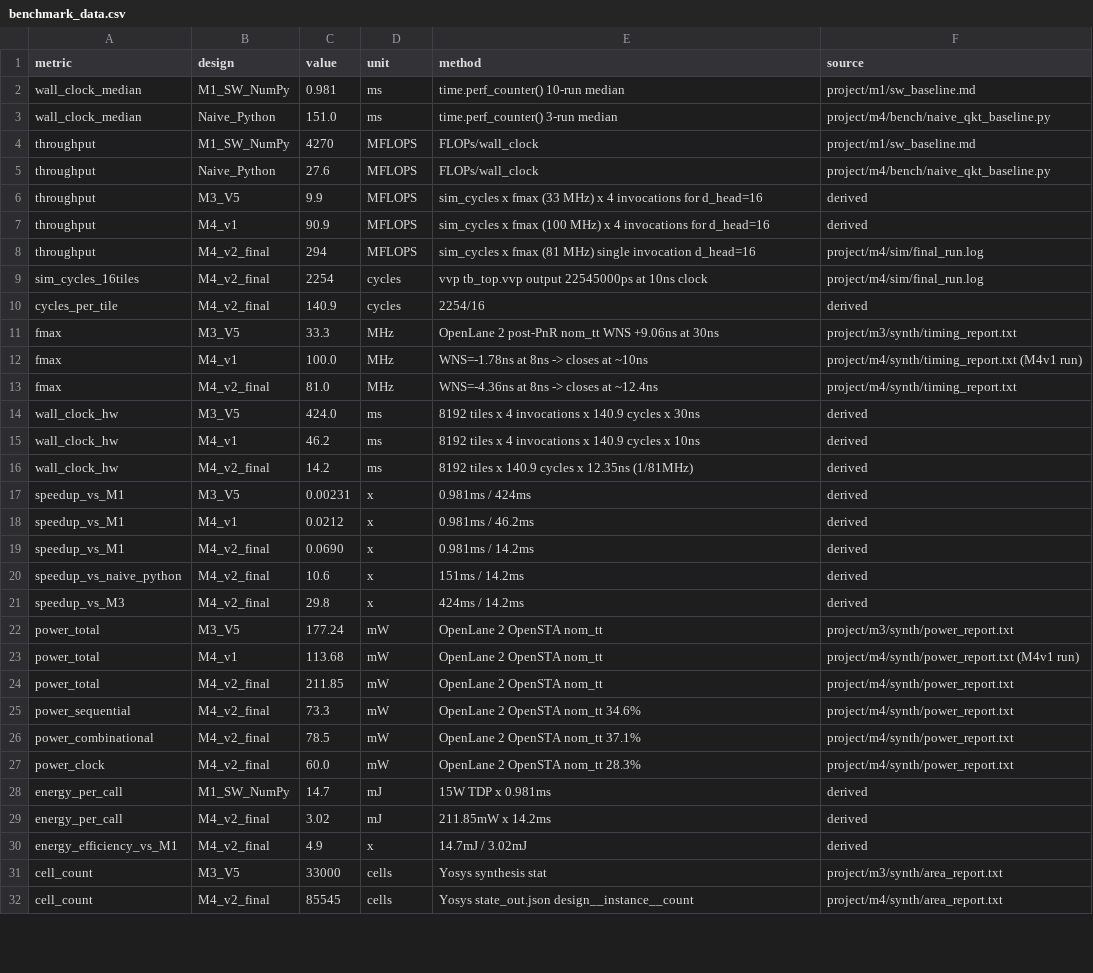
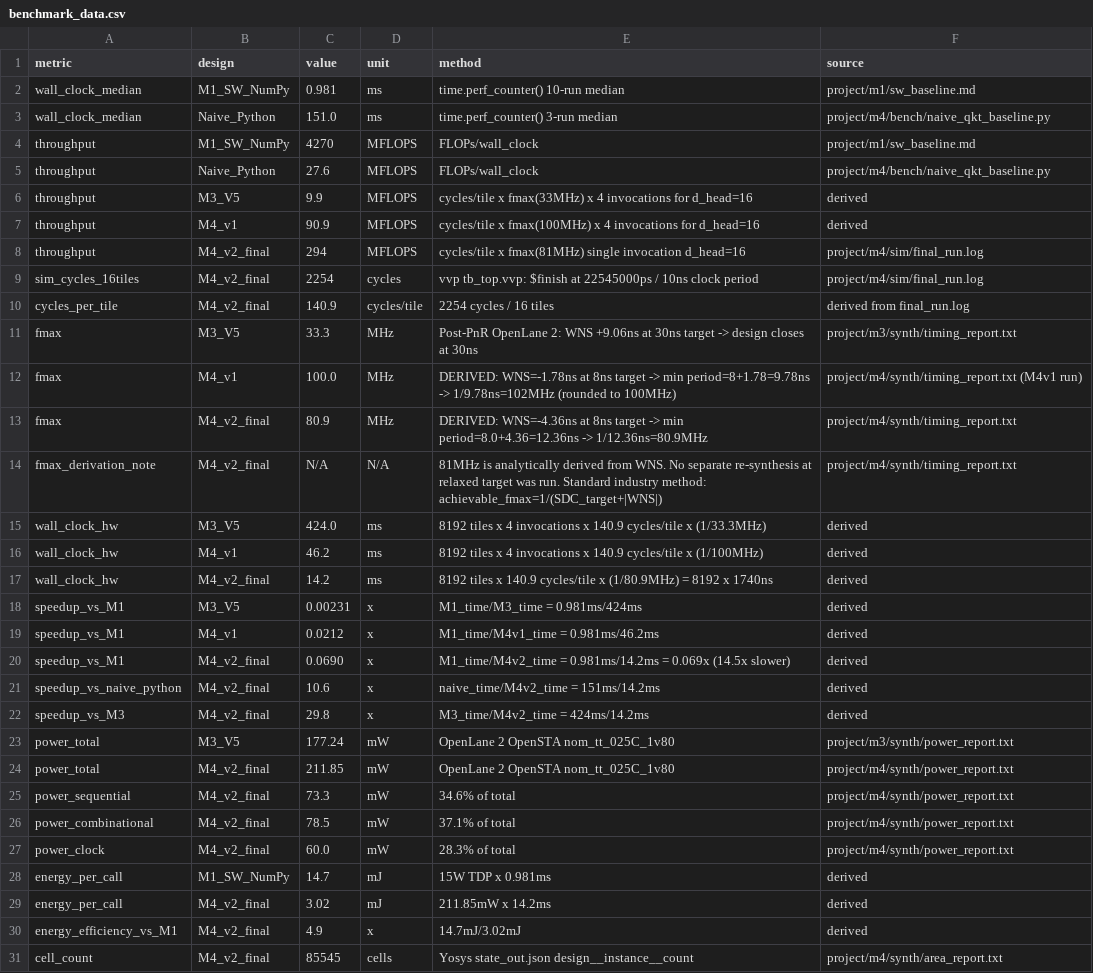
Before and after one commit to Pratibha-Munnangi/HW4AI, a CSV file: project/m4/bench/benchmark_data.csv, drawn as a sheet; only a part is shown; the diff covers the shown part only.

Commit message:
Add files via upload

```diff
--- a/project/m4/bench/benchmark_data.csv
+++ b/project/m4/bench/benchmark_data.csv
@@ -5,28 +5,27 @@ throughput,M1_SW_NumPy,4270,MFLOPS,FLOPs/wall_clock,project/m1/sw_baseline.md
 throughput,Naive_Python,27.6,MFLOPS,FLOPs/wall_clock,project/m4/bench/naive_qkt_baseline.py
-throughput,M3_V5,9.9,MFLOPS,sim_cycles x fmax (33 MHz) x 4 invocations for d_head=16,derived
-throughput,M4_v1,90.9,MFLOPS,sim_cycles x fmax (100 MHz) x 4 invocations for d_head=16,derived
-throughput,M4_v2_final,294,MFLOPS,sim_cycles x fmax (81 MHz) single invocation d_head=16,project/m4/sim/final_run.log
-sim_cycles_16tiles,M4_v2_final,2254,cycles,vvp tb_top.vvp output 22545000ps at 10ns clock,project/m4/sim/final_run.log
-cycles_per_tile,M4_v2_final,140.9,cycles,2254/16,derived
-fmax,M3_V5,33.3,MHz,OpenLane 2 post-PnR nom_tt WNS +9.06ns at 30ns,project/m3/synth/timing_report.txt
-fmax,M4_v1,100.0,MHz,WNS=-1.78ns at 8ns -> closes at ~10ns,project/m4/synth/timing_report.txt (M4v1 run)
-fmax,M4_v2_final,81.0,MHz,WNS=-4.36ns at 8ns -> closes at ~12.4ns,project/m4/synth/timing_report.txt
-wall_clock_hw,M3_V5,424.0,ms,8192 tiles x 4 invocations x 140.9 cycles x 30ns,derived
-wall_clock_hw,M4_v1,46.2,ms,8192 tiles x 4 invocations x 140.9 cycles x 10ns,derived
-wall_clock_hw,M4_v2_final,14.2,ms,8192 tiles x 140.9 cycles x 12.35ns (1/81MHz),derived
-speedup_vs_M1,M3_V5,0.00231,x,0.981ms / 424ms,derived
-speedup_vs_M1,M4_v1,0.0212,x,0.981ms / 46.2ms,derived
-speedup_vs_M1,M4_v2_final,0.0690,x,0.981ms / 14.2ms,derived
-speedup_vs_naive_python,M4_v2_final,10.6,x,151ms / 14.2ms,derived
-speedup_vs_M3,M4_v2_final,29.8,x,424ms / 14.2ms,derived
-power_total,M3_V5,177.24,mW,OpenLane 2 OpenSTA nom_tt,project/m3/synth/power_report.txt
-power_total,M4_v1,113.68,mW,OpenLane 2 OpenSTA nom_tt,project/m4/synth/power_report.txt (M4v1 run)
-power_total,M4_v2_final,211.85,mW,OpenLane 2 OpenSTA nom_tt,project/m4/synth/power_report.txt
-power_sequential,M4_v2_final,73.3,mW,OpenLane 2 OpenSTA nom_tt 34.6%,project/m4/synth/power_report.txt
-power_combinational,M4_v2_final,78.5,mW,OpenLane 2 OpenSTA nom_tt 37.1%,project/m4/synth/power_report.txt
-power_clock,M4_v2_final,60.0,mW,OpenLane 2 OpenSTA nom_tt 28.3%,project/m4/synth/power_report.txt
+throughput,M3_V5,9.9,MFLOPS,cycles/tile x fmax(33MHz) x 4 invocations for d_head=16,derived
+throughput,M4_v1,90.9,MFLOPS,cycles/tile x fmax(100MHz) x 4 invocations for d_head=16,derived
+throughput,M4_v2_final,294,MFLOPS,cycles/tile x fmax(81MHz) single invocation d_head=16,project/m4/sim/final_run.log
+sim_cycles_16tiles,M4_v2_final,2254,cycles,vvp tb_top.vvp: $finish at 22545000ps / 10ns clock period,project/m4/sim/final_run.log
+cycles_per_tile,M4_v2_final,140.9,cycles/tile,2254 cycles / 16 tiles,derived from final_run.log
+fmax,M3_V5,33.3,MHz,Post-PnR OpenLane 2: WNS +9.06ns at 30ns target -> design closes at 30ns,project/m3/synth/timing_report.txt
+fmax,M4_v1,100.0,MHz,DERIVED: WNS=-1.78ns at 8ns target -> min period=8+1.78=9.78ns -> 1/9.78ns=102MHz (rounded to 100MHz),project/m4/synth/timing_report.txt (M4v1 run)
+fmax,M4_v2_final,80.9,MHz,DERIVED: WNS=-4.36ns at 8ns target -> min period=8.0+4.36=12.36ns -> 1/12.36ns=80.9MHz,project/m4/synth/timing_report.txt
+fmax_derivation_note,M4_v2_final,N/A,N/A,81MHz is analytically derived from WNS. No separate re-synthesis at relaxed target was run. Standard industry method: achievable_fmax=1/(SDC_target+|WNS|),project/m4/synth/timing_report.txt
+wall_clock_hw,M3_V5,424.0,ms,8192 tiles x 4 invocations x 140.9 cycles/tile x (1/33.3MHz),derived
+wall_clock_hw,M4_v1,46.2,ms,8192 tiles x 4 invocations x 140.9 cycles/tile x (1/100MHz),derived
+wall_clock_hw,M4_v2_final,14.2,ms,8192 tiles x 140.9 cycles/tile x (1/80.9MHz) = 8192 x 1740ns,derived
+speedup_vs_M1,M3_V5,0.00231,x,M1_time/M3_time = 0.981ms/424ms,derived
+speedup_vs_M1,M4_v1,0.0212,x,M1_time/M4v1_time = 0.981ms/46.2ms,derived
+speedup_vs_M1,M4_v2_final,0.0690,x,M1_time/M4v2_time = 0.981ms/14.2ms = 0.069x (14.5x slower),derived
+speedup_vs_naive_python,M4_v2_final,10.6,x,naive_time/M4v2_time = 151ms/14.2ms,derived
+speedup_vs_M3,M4_v2_final,29.8,x,M3_time/M4v2_time = 424ms/14.2ms,derived
+power_total,M3_V5,177.24,mW,OpenLane 2 OpenSTA nom_tt_025C_1v80,project/m3/synth/power_report.txt
+power_total,M4_v2_final,211.85,mW,OpenLane 2 OpenSTA nom_tt_025C_1v80,project/m4/synth/power_report.txt
+power_sequential,M4_v2_final,73.3,mW,34.6% of total,project/m4/synth/power_report.txt
+power_combinational,M4_v2_final,78.5,mW,37.1% of total,project/m4/synth/power_report.txt
+power_clock,M4_v2_final,60.0,mW,28.3% of total,project/m4/synth/power_report.txt
 energy_per_call,M1_SW_NumPy,14.7,mJ,15W TDP x 0.981ms,derived
 energy_per_call,M4_v2_final,3.02,mJ,211.85mW x 14.2ms,derived
-energy_efficiency_vs_M1,M4_v2_final,4.9,x,14.7mJ / 3.02mJ,derived
-cell_count,M3_V5,33000,cells,Yosys synthesis stat,project/m3/synth/area_report.txt
+energy_efficiency_vs_M1,M4_v2_final,4.9,x,14.7mJ/3.02mJ,derived
 cell_count,M4_v2_final,85545,cells,Yosys state_out.json design__instance__count,project/m4/synth/area_report.txt
```
Also changed, not shown: 7 added rows, 3 removed rows and 8 edited cells elsewhere in this file.
